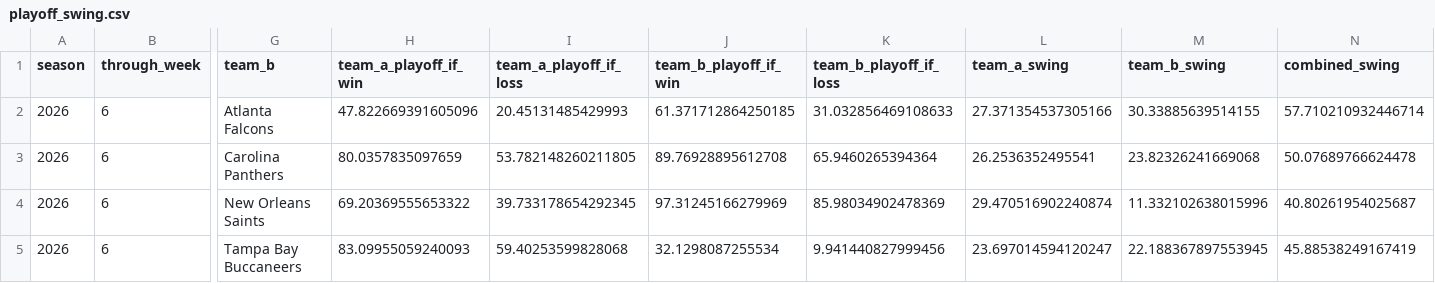
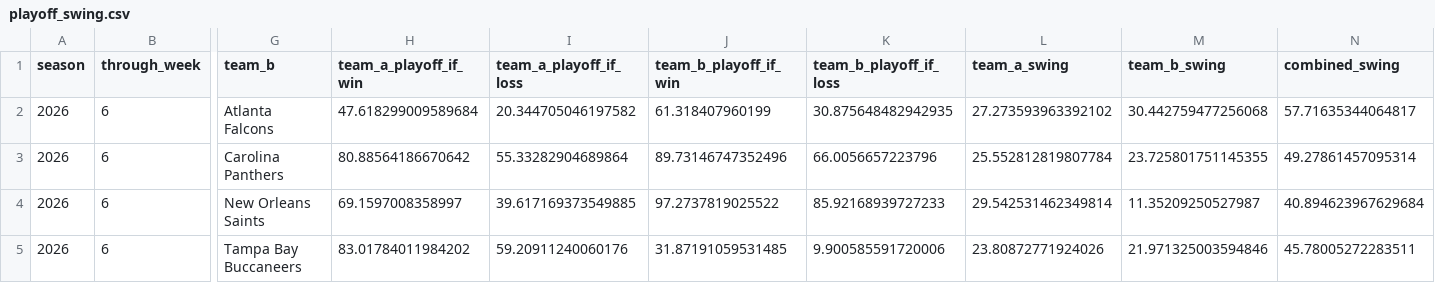
Before and after one commit to TheMathNinja/FAFL-GM-Dashboard, a CSV file: data/playoff_swing.csv, drawn as a sheet; only a part is shown, gaps mark what is left out; the diff covers the shown part only; the diff names each change by its address in the sheet, - before the commit and + after, or states it on an @@ line.

```diff
--- a/data/playoff_swing.csv
+++ b/data/playoff_swing.csv
-H2 (team_a_playoff_if_win): 47.822669391605096
+H2 (team_a_playoff_if_win): 47.618299009589684
-I2 (team_a_playoff_if_loss): 20.45131485429993
+I2 (team_a_playoff_if_loss): 20.344705046197582
-J2 (team_b_playoff_if_win): 61.371712864250185
+J2 (team_b_playoff_if_win): 61.318407960199
-K2 (team_b_playoff_if_loss): 31.032856469108633
+K2 (team_b_playoff_if_loss): 30.875648482942935
-L2 (team_a_swing): 27.371354537305166
+L2 (team_a_swing): 27.273593963392102
-M2 (team_b_swing): 30.33885639514155
+M2 (team_b_swing): 30.442759477256068
-N2 (combined_swing): 57.710210932446714
+N2 (combined_swing): 57.71635344064817
-H3 (team_a_playoff_if_win): 80.0357835097659
+H3 (team_a_playoff_if_win): 80.88564186670642
-I3 (team_a_playoff_if_loss): 53.782148260211805
+I3 (team_a_playoff_if_loss): 55.33282904689864
-J3 (team_b_playoff_if_win): 89.76928895612708
+J3 (team_b_playoff_if_win): 89.73146747352496
-K3 (team_b_playoff_if_loss): 65.9460265394364
+K3 (team_b_playoff_if_loss): 66.0056657223796
-L3 (team_a_swing): 26.2536352495541
+L3 (team_a_swing): 25.552812819807784
-M3 (team_b_swing): 23.82326241669068
+M3 (team_b_swing): 23.725801751145355
-N3 (combined_swing): 50.07689766624478
+N3 (combined_swing): 49.27861457095314
-H4 (team_a_playoff_if_win): 69.20369555653322
+H4 (team_a_playoff_if_win): 69.1597008358997
-I4 (team_a_playoff_if_loss): 39.733178654292345
+I4 (team_a_playoff_if_loss): 39.617169373549885
-J4 (team_b_playoff_if_win): 97.31245166279969
+J4 (team_b_playoff_if_win): 97.2737819025522
-K4 (team_b_playoff_if_loss): 85.98034902478369
+K4 (team_b_playoff_if_loss): 85.92168939727233
-L4 (team_a_swing): 29.470516902240874
+L4 (team_a_swing): 29.542531462349814
-M4 (team_b_swing): 11.332102638015996
+M4 (team_b_swing): 11.35209250527987
-N4 (combined_swing): 40.80261954025687
+N4 (combined_swing): 40.894623967629684
-H5 (team_a_playoff_if_win): 83.09955059240093
+H5 (team_a_playoff_if_win): 83.01784011984202
-I5 (team_a_playoff_if_loss): 59.40253599828068
+I5 (team_a_playoff_if_loss): 59.20911240060176
-J5 (team_b_playoff_if_win): 32.1298087255534
+J5 (team_b_playoff_if_win): 31.87191059531485
-K5 (team_b_playoff_if_loss): 9.941440827999456
+K5 (team_b_playoff_if_loss): 9.900585591720006
-L5 (team_a_swing): 23.697014594120247
+L5 (team_a_swing): 23.80872771924026
-M5 (team_b_swing): 22.188367897553945
+M5 (team_b_swing): 21.971325003594846
-N5 (combined_swing): 45.88538249167419
+N5 (combined_swing): 45.78005272283511
```
Also changed, not shown: 76 edited cells elsewhere in this file, data/component_publish_status.csv, data/forward_bye_exposure.csv, 32 other files.
